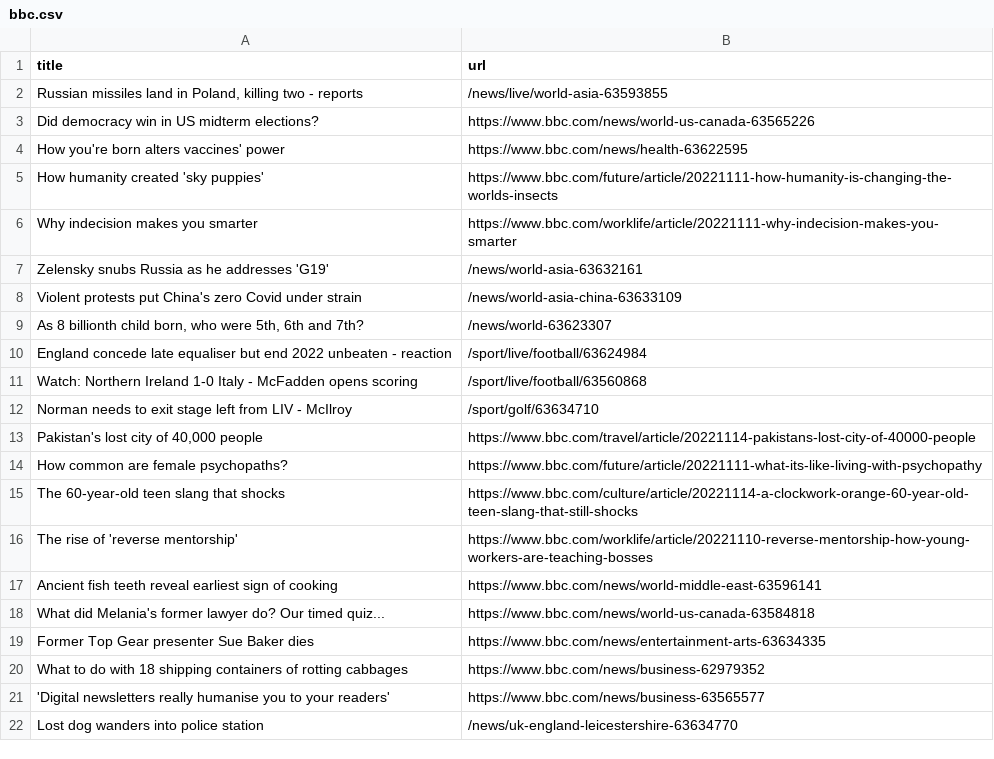
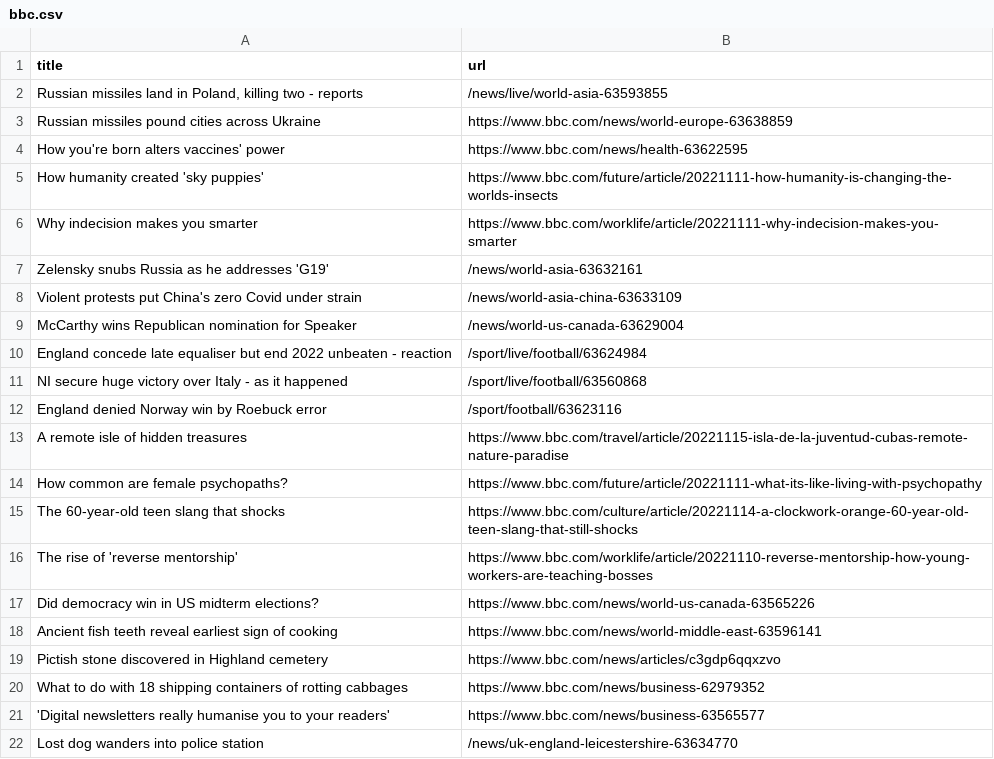
Before and after one commit to bryan-baker/automatic-scraper-bbc, a CSV file: bbc.csv, drawn as a sheet; only a part is shown.

```diff
--- a/bbc.csv
+++ b/bbc.csv
@@ -2,3 +2,3 @@ title,url
 "Russian missiles land in Poland, killing two - reports",/news/live/world-asia-63593855
-Did democracy win in US midterm elections?,https://www.bbc.com/news/world-us-canada-63565226
+Russian missiles pound cities across Ukraine,https://www.bbc.com/news/world-europe-63638859
 How you're born alters vaccines' power,https://www.bbc.com/news/health-63622595
@@ -8,7 +8,7 @@ Zelensky snubs Russia as he addresses 'G19',/news/world-asia-63632161
 Violent protests put China's zero Covid under strain,/news/world-asia-china-63633109
-"As 8 billionth child born, who were 5th, 6th and 7th?",/news/world-63623307
+McCarthy wins Republican nomination for Speaker,/news/world-us-canada-63629004
 England concede late equaliser but end 2022 unbeaten - reaction,/sport/live/football/63624984
-Watch: Northern Ireland 1-0 Italy - McFadden opens scoring,/sport/live/football/63560868
-Norman needs to exit stage left from LIV - McIlroy,/sport/golf/63634710
-"Pakistan's lost city of 40,000 people",https://www.bbc.com/travel/article/20221114-pakistans-lost-city-of-40000-people
+NI secure huge victory over Italy - as it happened,/sport/live/football/63560868
+England denied Norway win by Roebuck error,/sport/football/63623116
+A remote isle of hidden treasures,https://www.bbc.com/travel/article/20221115-isla-de-la-juventud-cubas-remote-nature-paradise
 How common are female psychopaths?,https://www.bbc.com/future/article/20221111-what-its-like-living-with-psychopathy
@@ -16,5 +16,5 @@ The 60-year-old teen slang that shocks,https://www.bbc.com/culture/article/20221
 The rise of 'reverse mentorship',https://www.bbc.com/worklife/article/20221110-reverse-mentorship-how-young-workers-are-teaching-bosses
+Did democracy win in US midterm elections?,https://www.bbc.com/news/world-us-canada-63565226
 Ancient fish teeth reveal earliest sign of cooking,https://www.bbc.com/news/world-middle-east-63596141
-What did Melania's former lawyer do? Our timed quiz...,https://www.bbc.com/news/world-us-canada-63584818
-Former Top Gear presenter Sue Baker dies,https://www.bbc.com/news/entertainment-arts-63634335
+Pictish stone discovered in Highland cemetery,https://www.bbc.com/news/articles/c3gdp6qqxzvo
 What to do with 18 shipping containers of rotting cabbages,https://www.bbc.com/news/business-62979352
```
